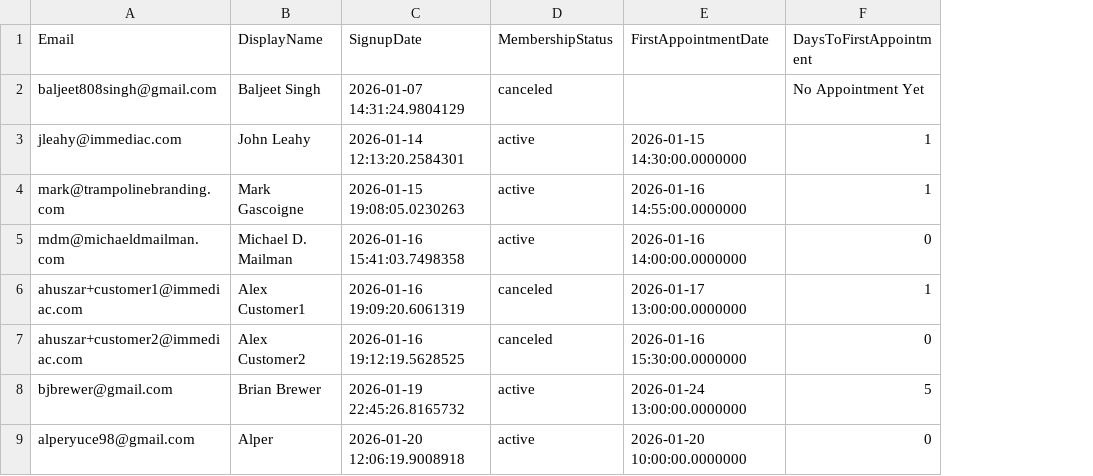
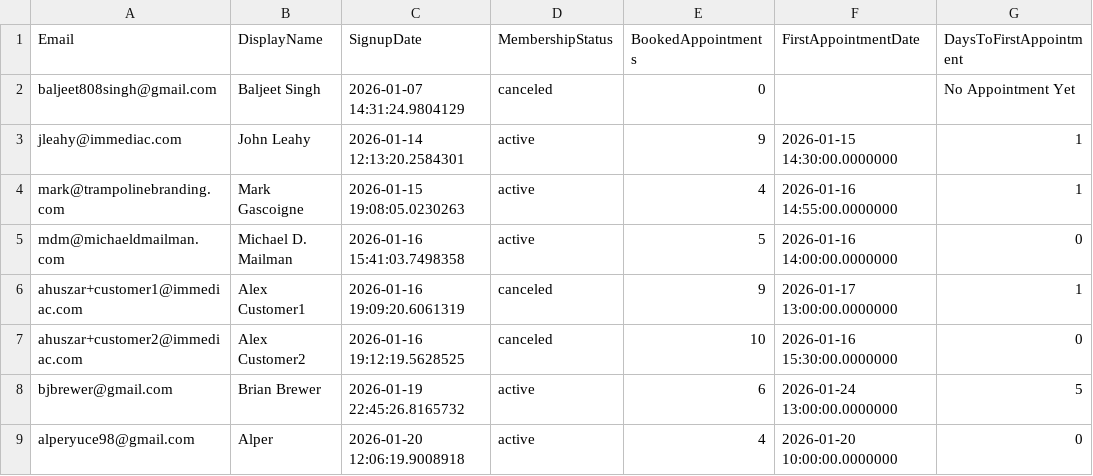
Before and after one commit to harryopenclaw/kanban, a CSV file: properbarber-users.csv, drawn as a sheet; only a part is shown; the diff names each change by its address in the sheet, - before the commit and + after, or states it on an @@ line.

Commit message:
Update ProperBarber board with BookedAppointments counts 2026-03-24

```diff
--- a/properbarber-users.csv
+++ b/properbarber-users.csv
+column E (BookedAppointments), rows 2-9: 0 | 9 | 4 | 5 | 9 | 10 | 6 | 4
```
Also changed, not shown: 1 other file.
